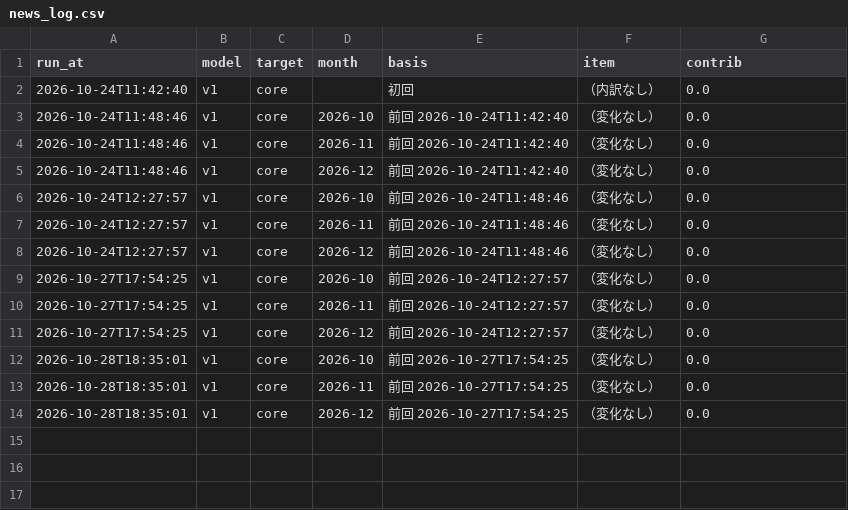
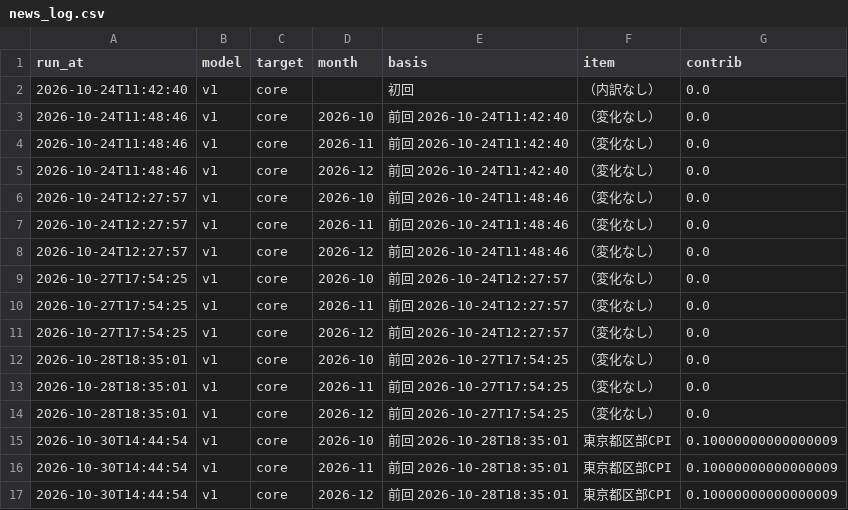
Before and after one commit to p72/jp-cpinow, a CSV file: data/news_log.csv, drawn as a sheet.

```diff
--- a/data/news_log.csv
+++ b/data/news_log.csv
@@ -14 +14,4 @@
 2026-10-28T18:35:01,v1,core,2026-12,前回 2026-10-27T17:54:25,（変化なし）,0.0
+2026-10-30T14:44:54,v1,core,2026-10,前回 2026-10-28T18:35:01,東京都区部CPI,0.10000000000000009
+2026-10-30T14:44:54,v1,core,2026-11,前回 2026-10-28T18:35:01,東京都区部CPI,0.10000000000000009
+2026-10-30T14:44:54,v1,core,2026-12,前回 2026-10-28T18:35:01,東京都区部CPI,0.10000000000000009
```
Also changed, not shown: data/runs.csv, output/forecast.csv, 9 other files.
